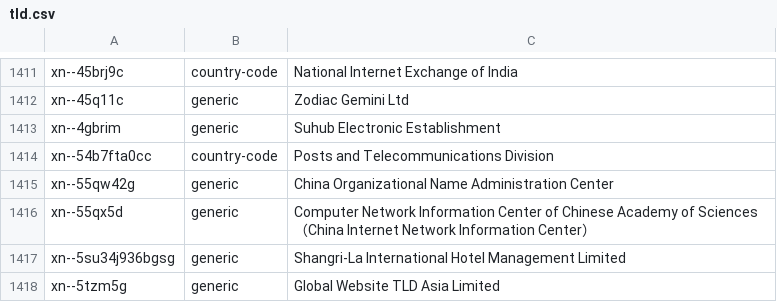
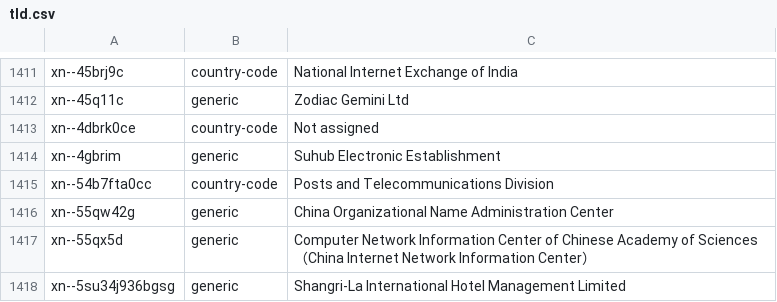
Before and after one commit to gh0stwizard/iana-tld-extractor, a CSV file: tld.csv, drawn as a sheet; only a part is shown, gaps mark what is left out; the shorter side is filled out with more unchanged rows.

```diff
--- a/tld.csv
+++ b/tld.csv
@@ -1412,2 +1412,3 @@
 "xn--45q11c","generic","Zodiac Gemini Ltd"
+"xn--4dbrk0ce","country-code","Not assigned"
 "xn--4gbrim","generic","Suhub Electronic Establishment"
```
Also changed, not shown: raw.csv.
